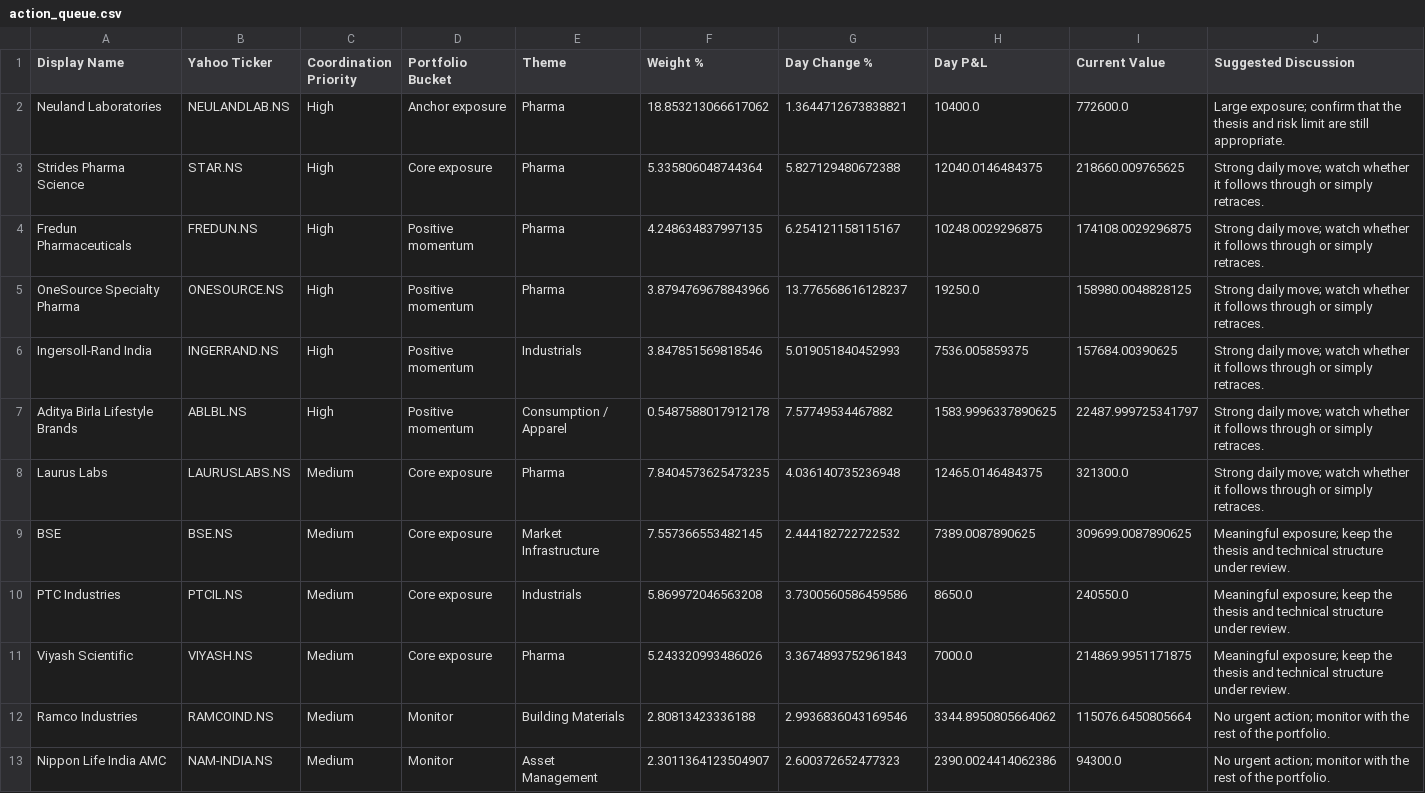
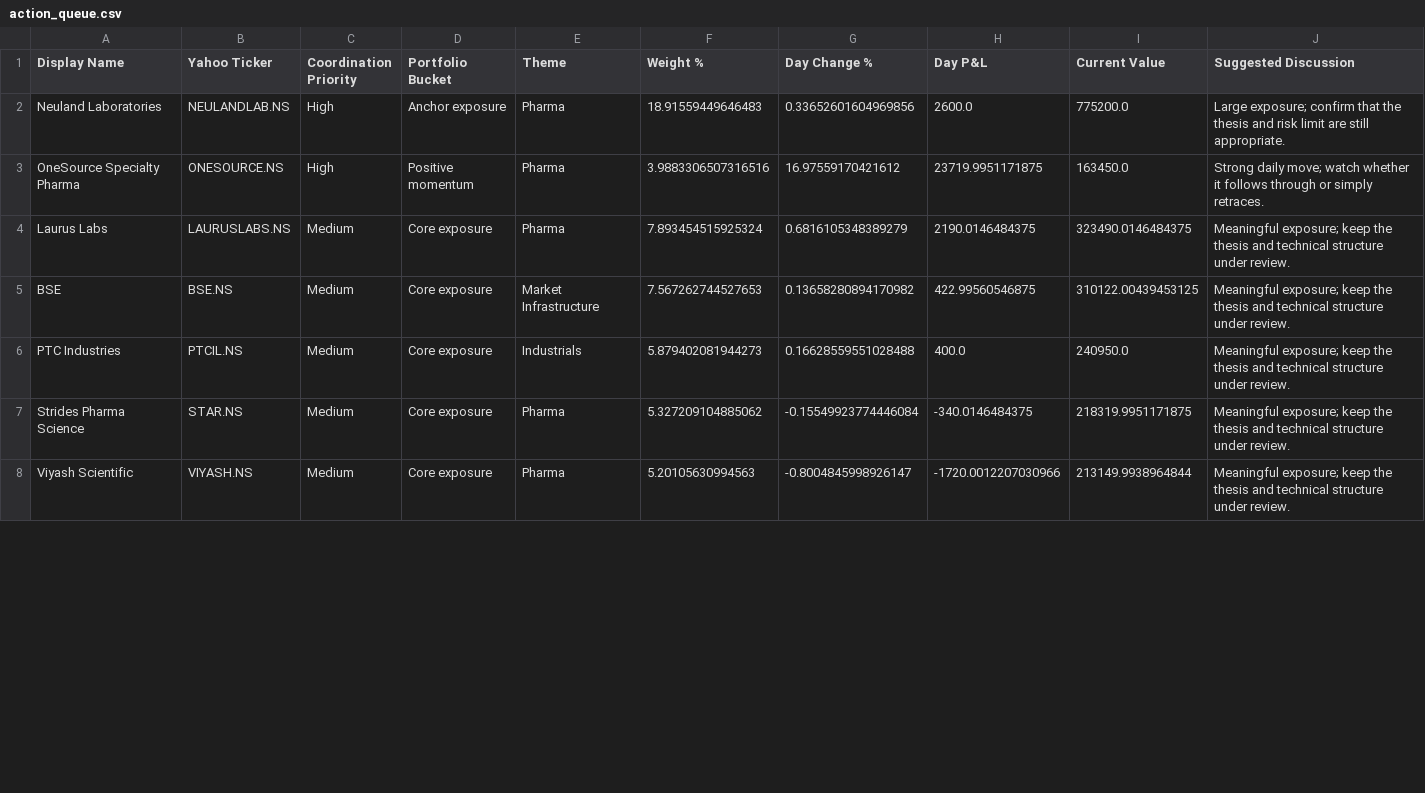
Before and after one commit to hvj7p7shkv-hub/vikram-portfolio-dashboard, a CSV file: data/action_queue.csv, drawn as a sheet; only a part is shown; the diff covers the shown part only.

```diff
--- a/data/action_queue.csv
+++ b/data/action_queue.csv
@@ -1,13 +1,8 @@
 Display Name,Yahoo Ticker,Coordination Priority,Portfolio Bucket,Theme,Weight %,Day Change %,Day P&L,Current Value,Suggested Discussion
-Neuland Laboratories,NEULANDLAB.NS,High,Anchor exposure,Pharma,18.853213066617062,1.3644712673838821,10400.0,772600.0,Large exposure; confirm that the thesis and risk limit are still appropriate.
-Strides Pharma Science,STAR.NS,High,Core exposure,Pharma,5.335806048744364,5.827129480672388,12040.0146484375,218660.009765625,Strong daily move; watch whether it follows through or simply retraces.
-Fredun Pharmaceuticals,FREDUN.NS,High,Positive momentum,Pharma,4.248634837997135,6.254121158115167,10248.0029296875,174108.0029296875,Strong daily move; watch whether it follows through or simply retraces.
-OneSource Specialty Pharma,ONESOURCE.NS,High,Positive momentum,Pharma,3.8794769678843966,13.776568616128237,19250.0,158980.0048828125,Strong daily move; watch whether it follows through or simply retraces.
-Ingersoll-Rand India,INGERRAND.NS,High,Positive momentum,Industrials,3.847851569818546,5.019051840452993,7536.005859375,157684.00390625,Strong daily move; watch whether it follows through or simply retraces.
-Aditya Birla Lifestyle Brands,ABLBL.NS,High,Positive momentum,Consumption / Apparel,0.5487588017912178,7.57749534467882,1583.9996337890625,22487.999725341797,Strong daily move; watch whether it follows through or simply retraces.
-Laurus Labs,LAURUSLABS.NS,Medium,Core exposure,Pharma,7.8404573625473235,4.036140735236948,12465.0146484375,321300.0,Strong daily move; watch whether it follows through or simply retraces.
-BSE,BSE.NS,Medium,Core exposure,Market Infrastructure,7.557366553482145,2.444182722722532,7389.0087890625,309699.0087890625,Meaningful exposure; keep the thesis and technical structure under review.
-PTC Industries,PTCIL.NS,Medium,Core exposure,Industrials,5.869972046563208,3.7300560586459586,8650.0,240550.0,Meaningful exposure; keep the thesis and technical structure under review.
-Viyash Scientific,VIYASH.NS,Medium,Core exposure,Pharma,5.243320993486026,3.3674893752961843,7000.0,214869.9951171875,Meaningful exposure; keep the thesis and technical structure under review.
-Ramco Industries,RAMCOIND.NS,Medium,Monitor,Building Materials,2.80813423336188,2.9936836043169546,3344.8950805664062,115076.6450805664,No urgent action; monitor with the rest of the portfolio.
-Nippon Life India AMC,NAM-INDIA.NS,Medium,Monitor,Asset Management,2.3011364123504907,2.600372652477323,2390.0024414062386,94300.0,No urgent action; monitor with the rest of the portfolio.
+Neuland Laboratories,NEULANDLAB.NS,High,Anchor exposure,Pharma,18.91559449646483,0.33652601604969856,2600.0,775200.0,Large exposure; confirm that the thesis and risk limit are still appropriate.
+OneSource Specialty Pharma,ONESOURCE.NS,High,Positive momentum,Pharma,3.9883306507316516,16.97559170421612,23719.9951171875,163450.0,Strong daily move; watch whether it follows through or simply retraces.
+Laurus Labs,LAURUSLABS.NS,Medium,Core exposure,Pharma,7.893454515925324,0.6816105348389279,2190.0146484375,323490.0146484375,Meaningful exposure; keep the thesis and technical structure under review.
+BSE,BSE.NS,Medium,Core exposure,Market Infrastructure,7.567262744527653,0.13658280894170982,422.99560546875,310122.00439453125,Meaningful exposure; keep the thesis and technical structure under review.
+PTC Industries,PTCIL.NS,Medium,Core exposure,Industrials,5.879402081944273,0.16628559551028488,400.0,240950.0,Meaningful exposure; keep the thesis and technical structure under review.
+Strides Pharma Science,STAR.NS,Medium,Core exposure,Pharma,5.327209104885062,-0.15549923774446084,-340.0146484375,218319.9951171875,Meaningful exposure; keep the thesis and technical structure under review.
+Viyash Scientific,VIYASH.NS,Medium,Core exposure,Pharma,5.20105630994563,-0.8004845998926147,-1720.0012207030966,213149.9938964844,Meaningful exposure; keep the thesis and technical structure under review.
```
Also changed, not shown: 4 added rows, 2 removed rows and 4 edited cells elsewhere in this file, data/holdings.csv, 1 other file.
